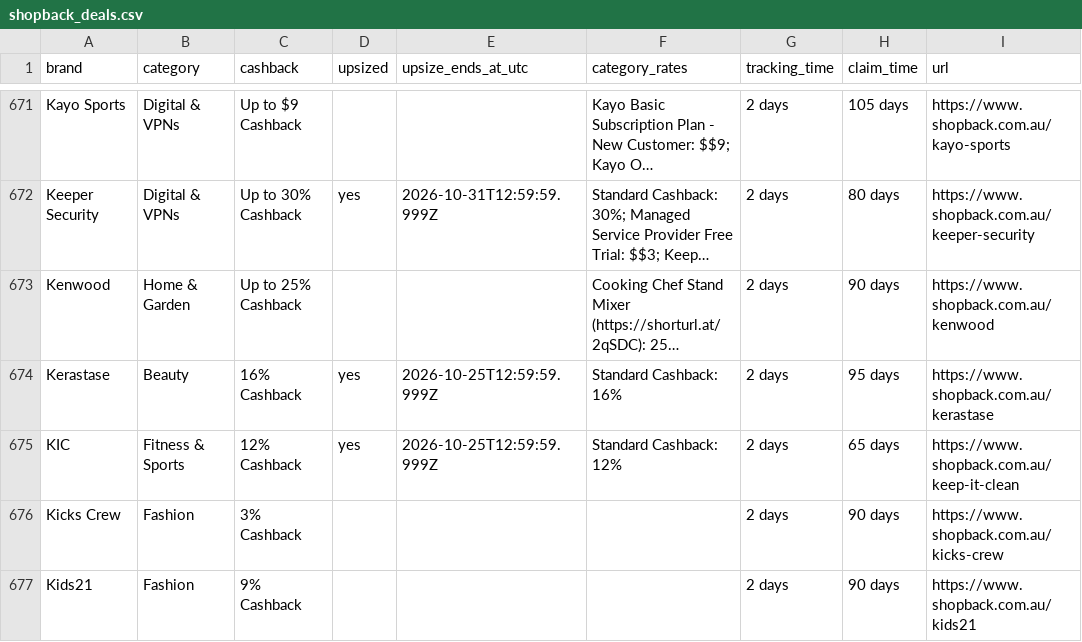
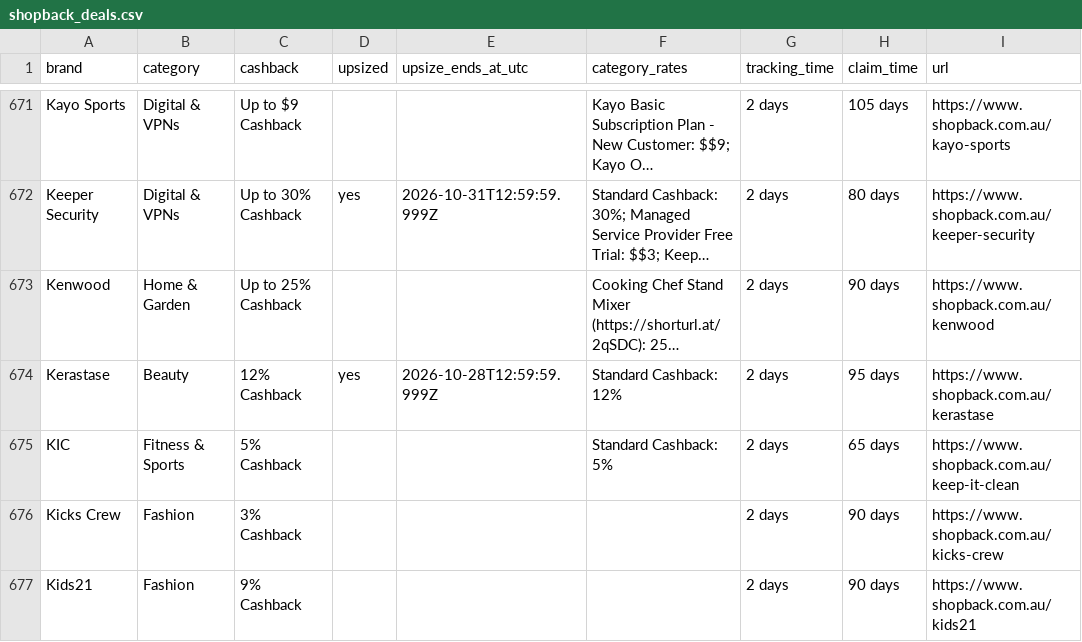
Before and after one commit to Tiger-QU/deal_hunter, a CSV file: data/shopback_deals.csv, drawn as a sheet; only a part is shown, gaps mark what is left out; long unchanged cells end in …; the diff covers the shown part only; the diff names each change by its address in the sheet, - before the commit and + after, or states it on an @@ line.

```diff
--- a/data/shopback_deals.csv
+++ b/data/shopback_deals.csv
-C674 (cashback): 16% Cashback
+C674 (cashback): 12% Cashback
-E674 (upsize_ends_at_utc): 2026-10-25T12:59:59.999Z
+E674 (upsize_ends_at_utc): 2026-10-28T12:59:59.999Z
-F674 (category_rates): Standard Cashback: 16%
+F674 (category_rates): Standard Cashback: 12%
-C675 (cashback): 12% Cashback
+C675 (cashback): 5% Cashback
-D675 (upsized): yes
+D675 (upsized): (empty)
-E675 (upsize_ends_at_utc): 2026-10-25T12:59:59.999Z
+E675 (upsize_ends_at_utc): (empty)
-F675 (category_rates): Standard Cashback: 12%
+F675 (category_rates): Standard Cashback: 5%
```
Also changed, not shown: 190 edited cells elsewhere in this file, 3 other files.
